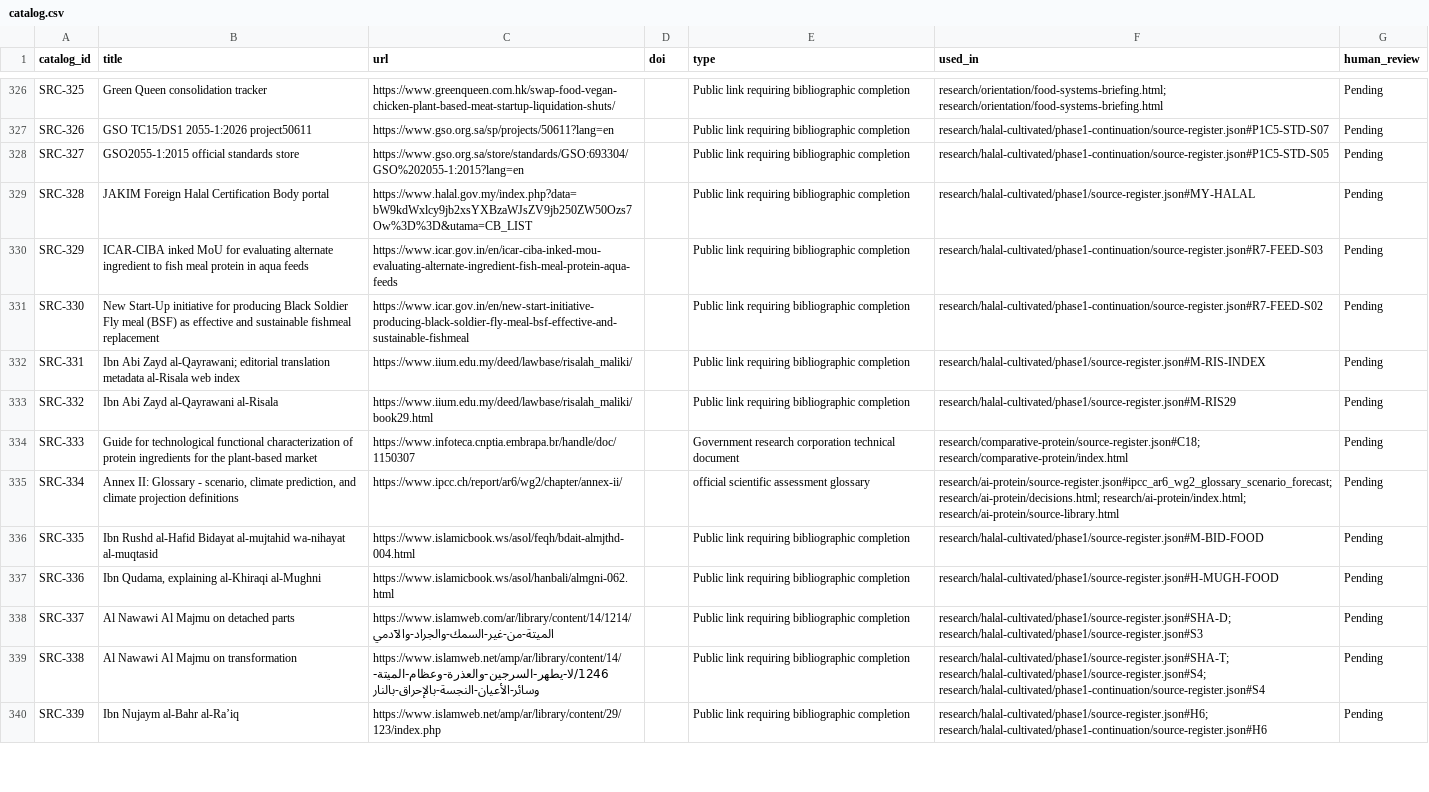
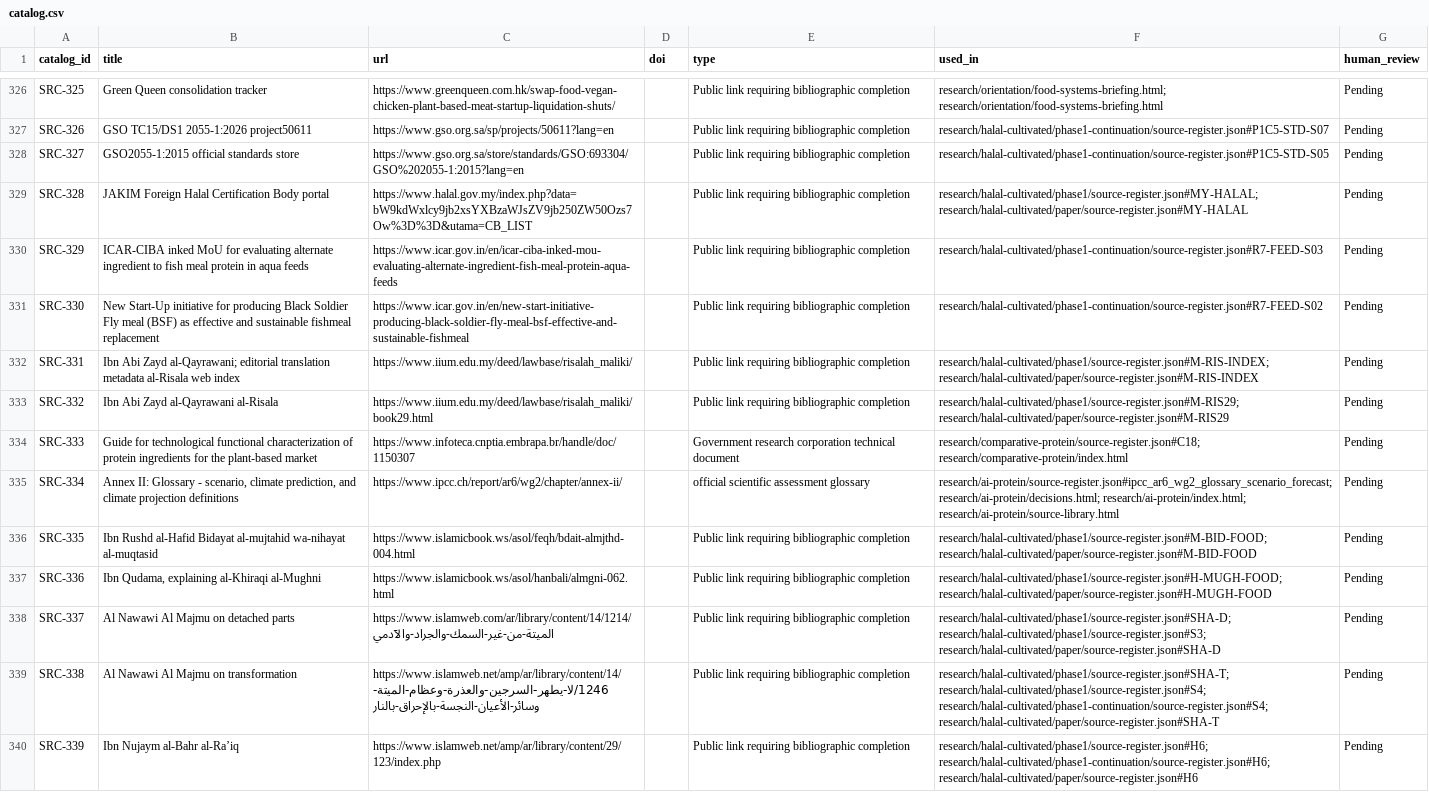
Before and after one commit to Omarzaf/sentient-futures-research, a CSV file: sources/catalog.csv, drawn as a sheet; only a part is shown, gaps mark what is left out; the diff covers the shown part only; the diff names each change by its address in the sheet, - before the commit and + after, or states it on an @@ line.

Commit message:
feat(paper): consolidate Phase One sources and coverage

```diff
--- a/sources/catalog.csv
+++ b/sources/catalog.csv
-F329 (used_in): research/halal-cultivated/phase1/source-register.json#MY-HALAL
+F329 (used_in): research/halal-cultivated/phase1/source-register.json#MY-HALAL; research/halal-cultivated/paper/source-register.json#MY-HALAL
-F332 (used_in): research/halal-cultivated/phase1/source-register.json#M-RIS-INDEX
+F332 (used_in): research/halal-cultivated/phase1/source-register.json#M-RIS-INDEX; research/halal-cultivated/paper/source-register.json#M-RIS-INDEX
-F333 (used_in): research/halal-cultivated/phase1/source-register.json#M-RIS29
+F333 (used_in): research/halal-cultivated/phase1/source-register.json#M-RIS29; research/halal-cultivated/paper/source-register.json#M-RIS29
-F336 (used_in): research/halal-cultivated/phase1/source-register.json#M-BID-FOOD
+F336 (used_in): research/halal-cultivated/phase1/source-register.json#M-BID-FOOD; research/halal-cultivated/paper/source-register.json#M-BID-FOOD
-F337 (used_in): research/halal-cultivated/phase1/source-register.json#H-MUGH-FOOD
+F337 (used_in): research/halal-cultivated/phase1/source-register.json#H-MUGH-FOOD; research/halal-cultivated/paper/source-register.json#H-MUGH-FOOD
-F338 (used_in): research/halal-cultivated/phase1/source-register.json#SHA-D; research/halal-cultivated/phase1/source-register.json#S3
+F338 (used_in): research/halal-cultivated/phase1/source-register.json#SHA-D; research/halal-cultivated/phase1/source-register.json#S3; research/halal-cultivated/paper/source-register.json#SHA-D
-F339 (used_in): research/halal-cultivated/phase1/source-register.json#SHA-T; research/halal-cultivated/phase1/source-register.json#S4; research/halal-cultivated/phase1-continuation/source-register.json#S4
+F339 (used_in): research/halal-cultivated/phase1/source-register.json#SHA-T; research/halal-cultivated/phase1/source-register.json#S4; research/halal-cultivated/phase1-continuation/source-register.json#S4; research/halal-cultivated/paper/source-register.json#SHA-T
-F340 (used_in): research/halal-cultivated/phase1/source-register.json#H6; research/halal-cultivated/phase1-continuation/source-register.json#H6
+F340 (used_in): research/halal-cultivated/phase1/source-register.json#H6; research/halal-cultivated/phase1-continuation/source-register.json#H6; research/halal-cultivated/paper/source-register.json#H6
```
Also changed, not shown: 63 edited cells elsewhere in this file, 12 other files.
